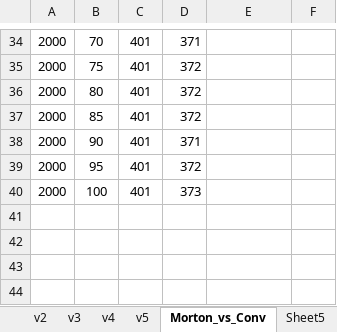
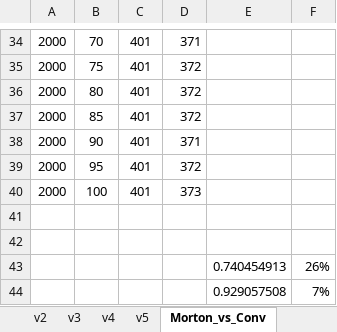
Before and after one commit to ufuktepe/temp, an Excel workbook: PA2.xlsx, sheet Morton_vs_Conv, drawn as a sheet; only a part is shown, gaps mark what is left out; values as stored, in another font and other column widths than the file's, no borders; charts and pictures not drawn; the diff names each change by its address in the sheet, - before the commit and + after, or states it on an @@ line.

```diff
--- a/PA2.xlsx (sheet Morton_vs_Conv)
+++ b/PA2.xlsx (sheet Morton_vs_Conv)
-sheet tab: Sheet5
+row 41: (empty)
+row 42: (empty)
+row 43:  |  |  |  | 0.740454913 | 26%
+row 44:  |  |  |  | 0.929057508 | 7%
```
Also changed, not shown: sheet Morton, other sheet tabs, formulas that keep their value, charts or pictures.
